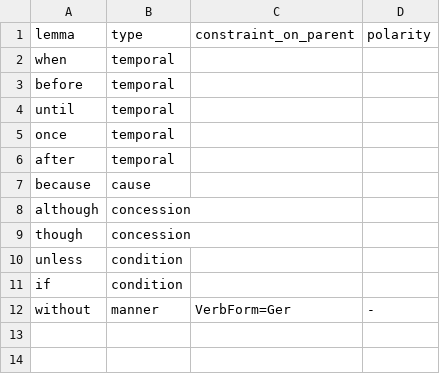
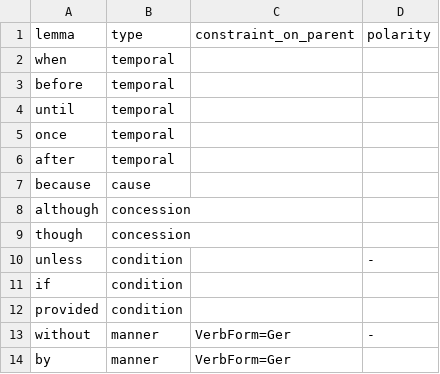
Before and after one commit to fjambe/UD2UMR, a CSV file: external_resources/en/advcl.csv, drawn as a sheet.

Commit message:
refined all external resources

```diff
--- a/external_resources/en/advcl.csv
+++ b/external_resources/en/advcl.csv
@@ -9,4 +9,6 @@ although,concession,,
 though,concession,,
-unless,condition,,
+unless,condition,,-
 if,condition,,
+provided,condition,,
 without,manner,VerbForm=Ger,-
+by,manner,VerbForm=Ger,
```
Also changed, not shown: external_resources/cs/advcl.csv, 9 other files.
